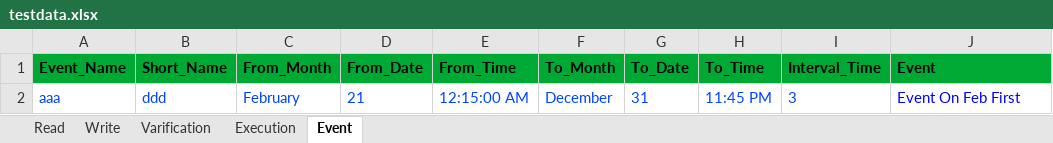
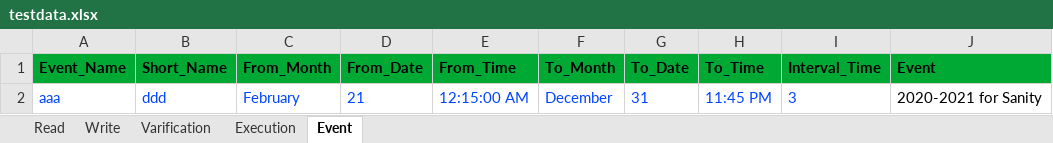
Before and after one commit to pravakarrana/CMS_Automation_JavaSelenium, an Excel workbook: Data/testdata.xlsx, sheet Event, drawn as a sheet; values as stored, in another font and other column widths than the file's, no borders; the diff names each change by its address in the sheet, - before the commit and + after, or states it on an @@ line.

```diff
--- a/Data/testdata.xlsx (sheet Event)
+++ b/Data/testdata.xlsx (sheet Event)
-J2 (Event): Event On Feb First
+J2 (Event): 2020-2021 for Sanity
-J2 text colour: #0000FF
+J2 text colour: black
```
Also changed, not shown: 45 other files.
